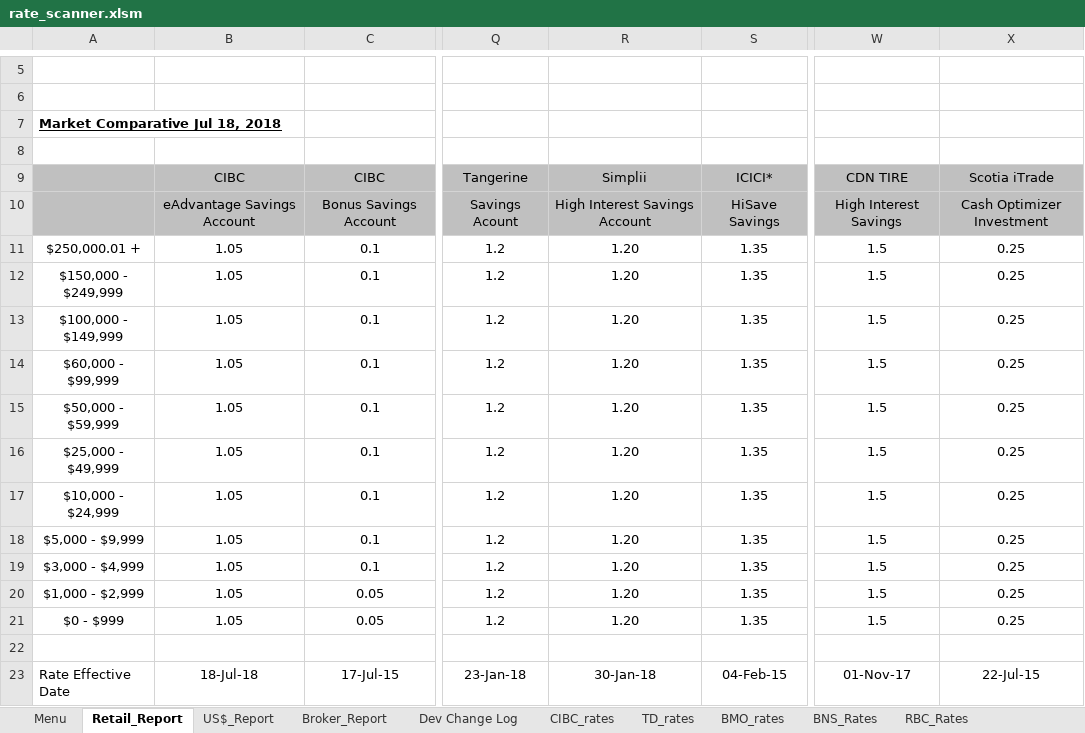
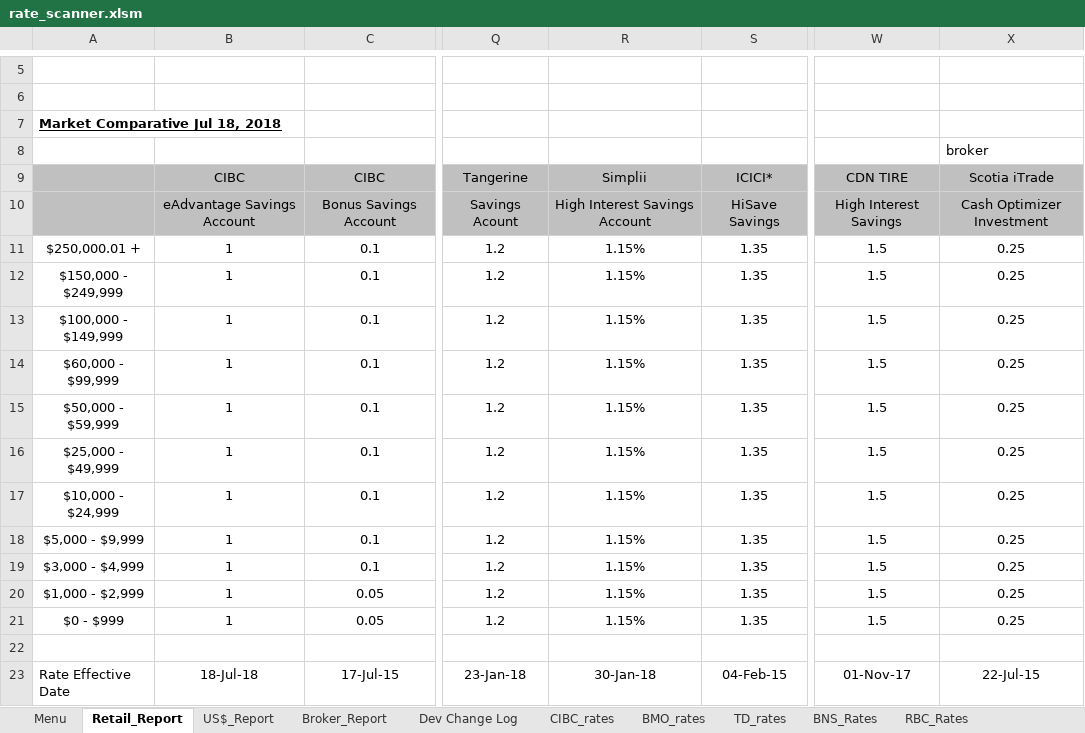
Before and after one commit to Strathhardie/Competitive-Tracker-Public, an Excel workbook: Rate Scanner/rate_scanner.xlsm, sheet Retail_Report, drawn as a sheet; only a part is shown, gaps mark what is left out; values as stored, in another font and other column widths than the file's, no borders; charts and pictures not drawn; the diff names each change by its address in the sheet, - before the commit and + after, or states it on an @@ line.

Commit message:
Broker Report added

```diff
--- a/Rate Scanner/rate_scanner.xlsm (sheet Retail_Report)
+++ b/Rate Scanner/rate_scanner.xlsm (sheet Retail_Report)
@@ sheet tab order changed: Menu | Retail_Report | US$_Report | Broker_Report | Dev Change Log | CIBC_rates | BMO_rates | TD_rates | BNS_Rates | RBC_Rates @@
-X8: (empty)
+X8: broker
-B11:B21: 1.05
+B11:B21: 1
-R11:R21: 1.20
+R11:R21: 1.15%
```
Also changed, not shown: sheet Broker_Report, sheet TD_rates, sheet Simplii_rates, sheet B2B_rates, sheet CIBC_rates, sheet Manulife_rates, 1 more sheet, other sheet tabs, charts or pictures.
